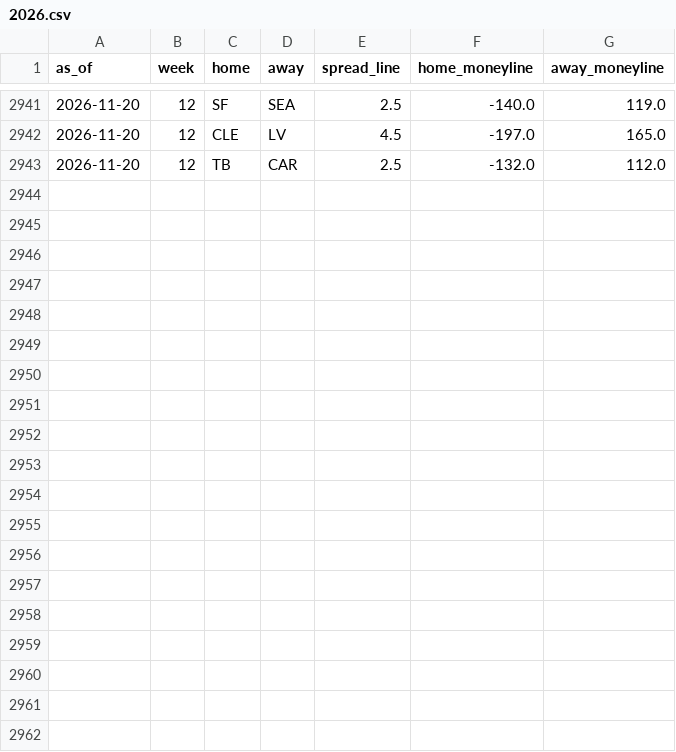
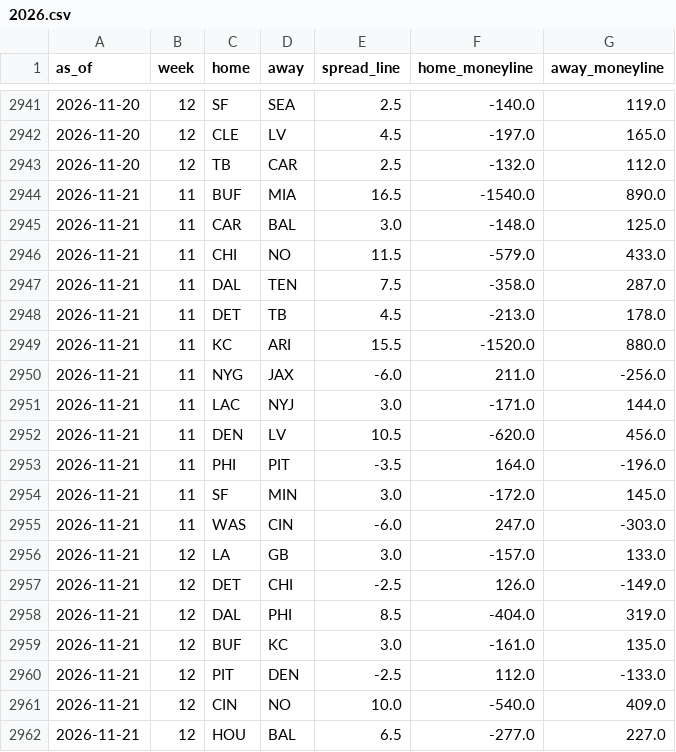
Before and after one commit to trimcrae/Fantasy-Football-Predictions, a CSV file: eliminator/site/data/lines/2026.csv, drawn as a sheet; only a part is shown, gaps mark what is left out; the diff covers the shown part only; the diff names each change by its address in the sheet, - before the commit and + after, or states it on an @@ line.

```diff
--- a/eliminator/site/data/lines/2026.csv
+++ b/eliminator/site/data/lines/2026.csv
+row 2944: 2026-11-21 | 11 | BUF | MIA | 16.5 | -1540.0 | 890.0
+row 2945: 2026-11-21 | 11 | CAR | BAL | 3.0 | -148.0 | 125.0
+row 2946: 2026-11-21 | 11 | CHI | NO | 11.5 | -579.0 | 433.0
+row 2947: 2026-11-21 | 11 | DAL | TEN | 7.5 | -358.0 | 287.0
+row 2948: 2026-11-21 | 11 | DET | TB | 4.5 | -213.0 | 178.0
+row 2949: 2026-11-21 | 11 | KC | ARI | 15.5 | -1520.0 | 880.0
+row 2950: 2026-11-21 | 11 | NYG | JAX | -6.0 | 211.0 | -256.0
+row 2951: 2026-11-21 | 11 | LAC | NYJ | 3.0 | -171.0 | 144.0
+row 2952: 2026-11-21 | 11 | DEN | LV | 10.5 | -620.0 | 456.0
+row 2953: 2026-11-21 | 11 | PHI | PIT | -3.5 | 164.0 | -196.0
+row 2954: 2026-11-21 | 11 | SF | MIN | 3.0 | -172.0 | 145.0
+row 2955: 2026-11-21 | 11 | WAS | CIN | -6.0 | 247.0 | -303.0
+row 2956: 2026-11-21 | 12 | LA | GB | 3.0 | -157.0 | 133.0
+row 2957: 2026-11-21 | 12 | DET | CHI | -2.5 | 126.0 | -149.0
+row 2958: 2026-11-21 | 12 | DAL | PHI | 8.5 | -404.0 | 319.0
+row 2959: 2026-11-21 | 12 | BUF | KC | 3.0 | -161.0 | 135.0
+row 2960: 2026-11-21 | 12 | PIT | DEN | -2.5 | 112.0 | -133.0
+row 2961: 2026-11-21 | 12 | CIN | NO | 10.0 | -540.0 | 409.0
+row 2962: 2026-11-21 | 12 | HOU | BAL | 6.5 | -277.0 | 227.0
```
Also changed, not shown: 9 added rows elsewhere in this file, 8 other files.
